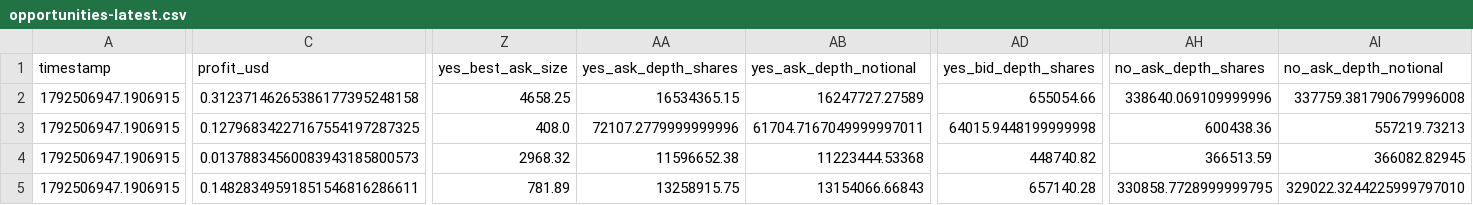
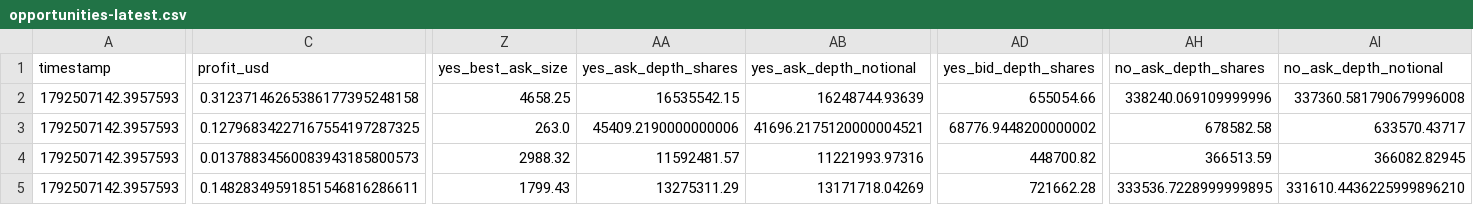
Before and after one commit to GioPresta/quiet-orbit-7k2, a CSV file: docs/data/opportunities-latest.csv, drawn as a sheet; only a part is shown, gaps mark what is left out; the diff covers the shown part only; the diff names each change by its address in the sheet, - before the commit and + after, or states it on an @@ line.

```diff
--- a/docs/data/opportunities-latest.csv
+++ b/docs/data/opportunities-latest.csv
-A2:A5 (timestamp): 1792506947.1906915
+A2:A5 (timestamp): 1792507142.3957593
-AA2 (yes_ask_depth_shares): 16534365.15
+AA2 (yes_ask_depth_shares): 16535542.15
-AB2 (yes_ask_depth_notional): 16247727.27589
+AB2 (yes_ask_depth_notional): 16248744.93639
-AH2 (no_ask_depth_shares): 338640.069109999996
+AH2 (no_ask_depth_shares): 338240.069109999996
-AI2 (no_ask_depth_notional): 337759.381790679996008
+AI2 (no_ask_depth_notional): 337360.581790679996008
-Z3 (yes_best_ask_size): 408.0
+Z3 (yes_best_ask_size): 263.0
-AA3 (yes_ask_depth_shares): 72107.2779999999996
+AA3 (yes_ask_depth_shares): 45409.2190000000006
-AB3 (yes_ask_depth_notional): 61704.7167049999997011
+AB3 (yes_ask_depth_notional): 41696.2175120000004521
-AD3 (yes_bid_depth_shares): 64015.9448199999998
+AD3 (yes_bid_depth_shares): 68776.9448200000002
-AH3 (no_ask_depth_shares): 600438.36
+AH3 (no_ask_depth_shares): 678582.58
-AI3 (no_ask_depth_notional): 557219.73213
+AI3 (no_ask_depth_notional): 633570.43717
-Z4 (yes_best_ask_size): 2968.32
+Z4 (yes_best_ask_size): 2988.32
-AA4 (yes_ask_depth_shares): 11596652.38
+AA4 (yes_ask_depth_shares): 11592481.57
-AB4 (yes_ask_depth_notional): 11223444.53368
+AB4 (yes_ask_depth_notional): 11221993.97316
-AD4 (yes_bid_depth_shares): 448740.82
+AD4 (yes_bid_depth_shares): 448700.82
-Z5 (yes_best_ask_size): 781.89
+Z5 (yes_best_ask_size): 1799.43
-AA5 (yes_ask_depth_shares): 13258915.75
+AA5 (yes_ask_depth_shares): 13275311.29
-AB5 (yes_ask_depth_notional): 13154066.66843
+AB5 (yes_ask_depth_notional): 13171718.04269
-AD5 (yes_bid_depth_shares): 657140.28
+AD5 (yes_bid_depth_shares): 721662.28
-AH5 (no_ask_depth_shares): 330858.7728999999795
+AH5 (no_ask_depth_shares): 333536.7228999999895
-AI5 (no_ask_depth_notional): 329022.3244225999797010
+AI5 (no_ask_depth_notional): 331610.4436225999896210
```
Also changed, not shown: 56 edited cells elsewhere in this file, docs/data/matches.csv, docs/data/opportunity-tracking.csv, 10 other files.
